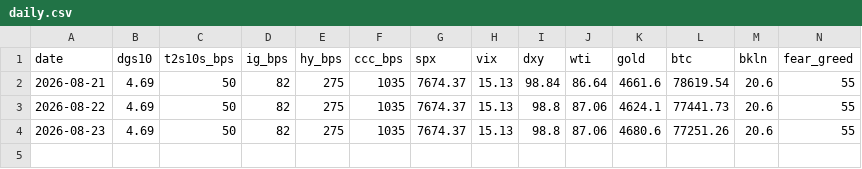
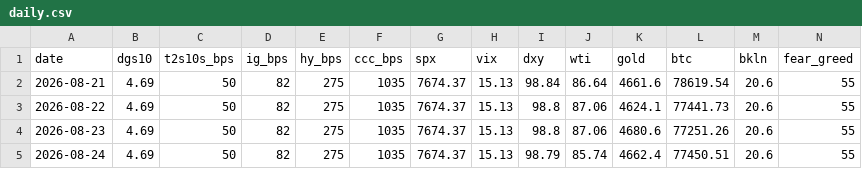
Before and after one commit to liamshields4/terminal, a CSV file: history/daily.csv, drawn as a sheet.

```diff
--- a/history/daily.csv
+++ b/history/daily.csv
@@ -4 +4,2 @@ date,dgs10,t2s10s_bps,ig_bps,hy_bps,ccc_bps,spx,vix,dxy,wti,gold,btc,bkln,fear_g
 2026-08-23,4.69,50,82,275,1035,7674.37,15.13,98.8,87.06,4680.6,77251.26,20.6,55
+2026-08-24,4.69,50,82,275,1035,7674.37,15.13,98.79,85.74,4662.4,77450.51,20.6,55
```
Also changed, not shown: 1 other file.
